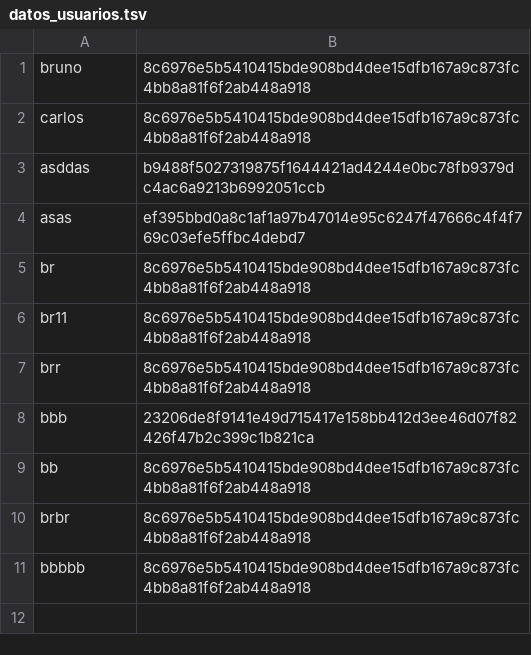
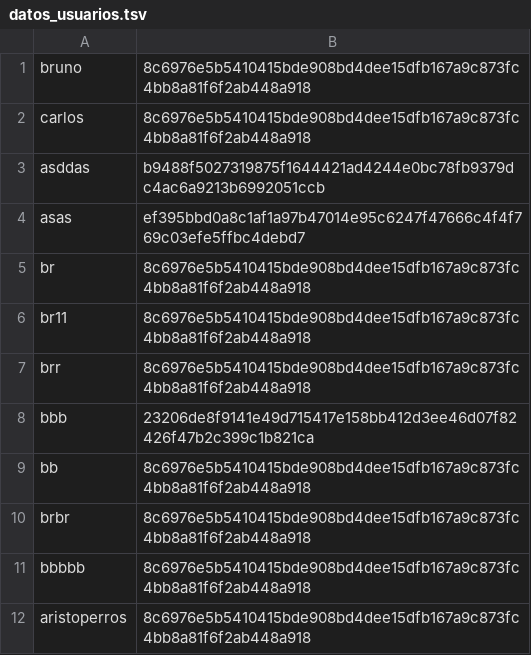
Before and after one commit to Br1-O/sistemas-operativos, a TSV file: ejercicio-3/data/datos_usuarios.tsv, drawn as a sheet; the diff names each change by its address in the sheet, - before the commit and + after, or states it on an @@ line.

```diff
--- a/ejercicio-3/data/datos_usuarios.tsv
+++ b/ejercicio-3/data/datos_usuarios.tsv
+row 12: aristoperros | 8c6976e5b5410415bde908bd4dee15dfb167a9c873fc4bb8a81f6f2ab448a918
```
Also changed, not shown: ejercicio-3/data/datos_inventario.tsv, 16 other files.
